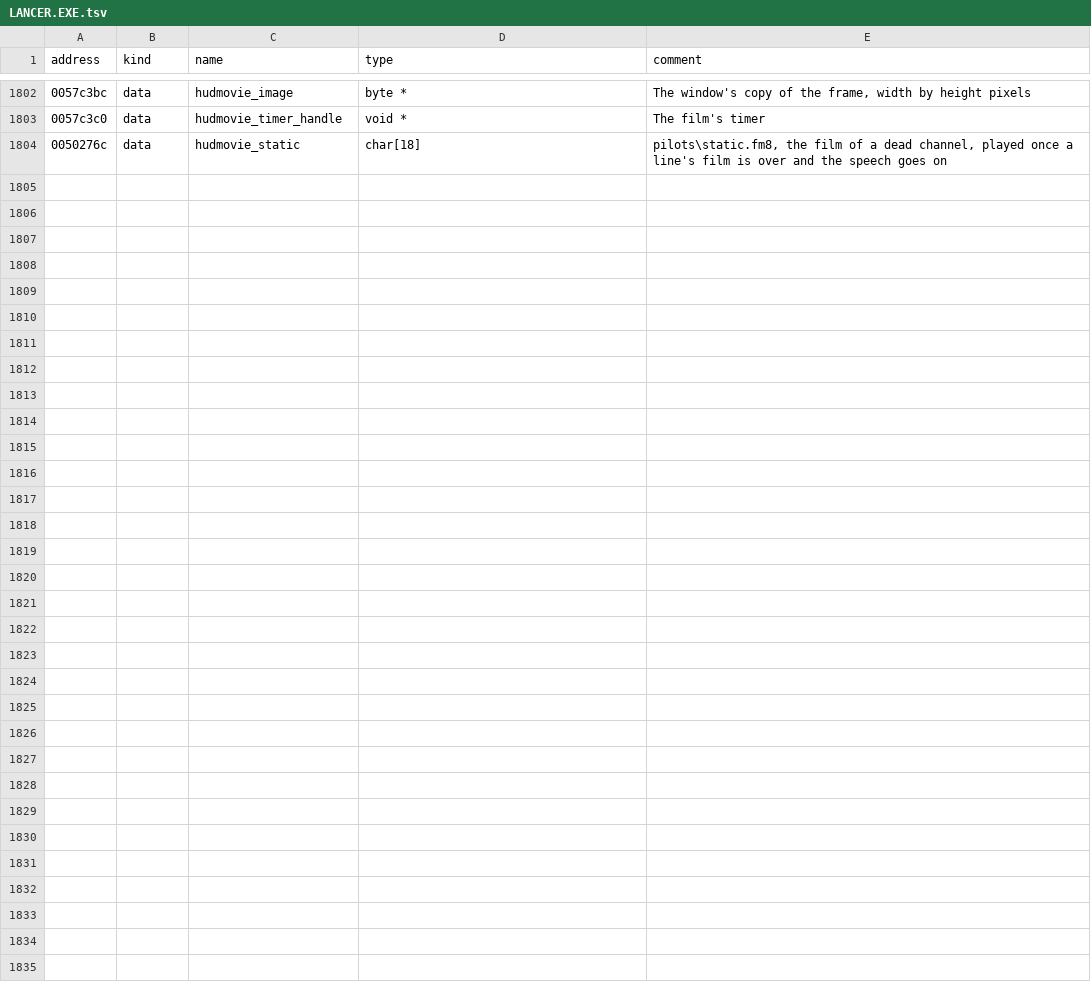
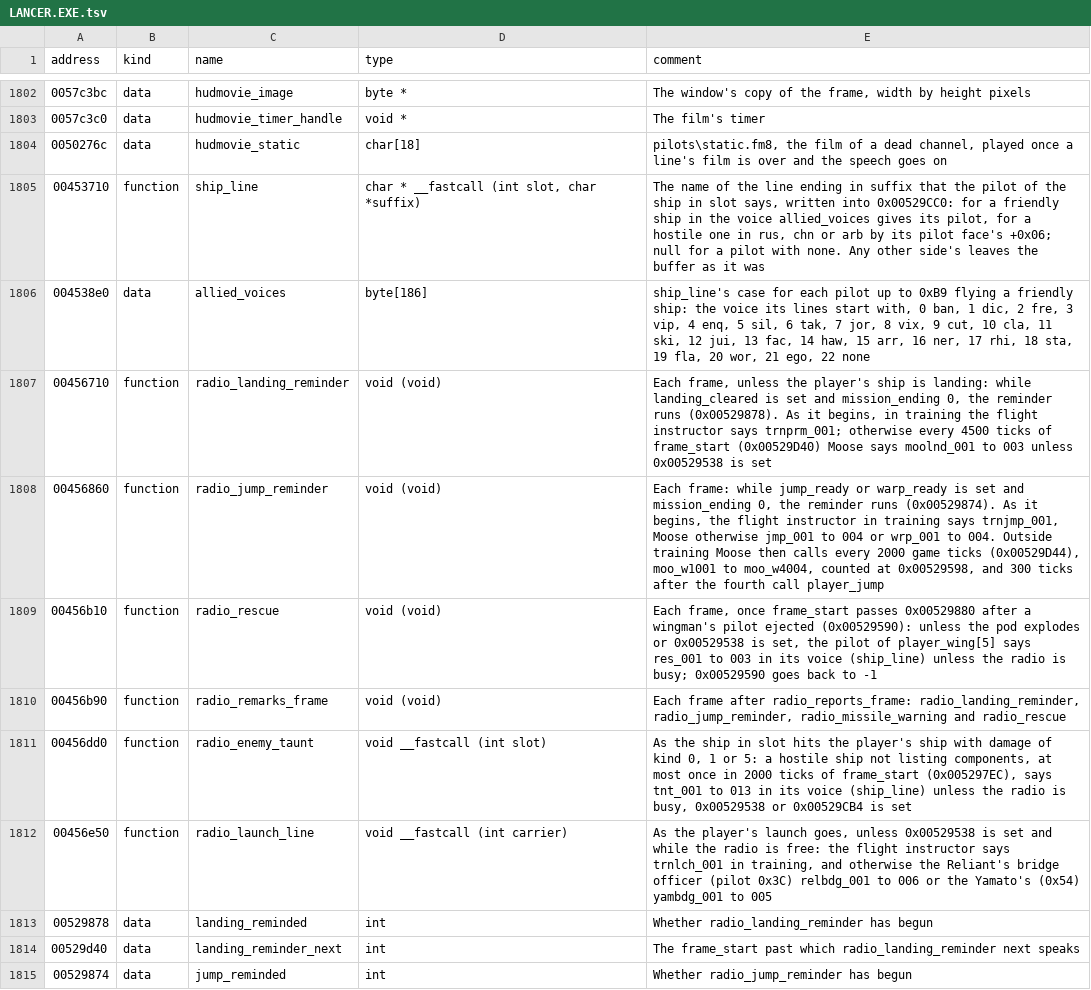
Before and after one commit to LordBlacksun/openreliant, a TSV file: ghidra/names/LANCER.EXE.tsv, drawn as a sheet; only a part is shown, gaps mark what is left out; the diff covers the shown part only.

Commit message:
feat: the pilots speak by themselves on the radio
The original has Moose, the wingmen, the enemy and the carriers' bridges speak
on their own: reminders to land and to jump, with the ship jumping by itself
after Moose's fourth call, a warning of a missile coming, the words on a kill,
a ship lost, a pilot ejecting and the rescue after it, the enemy's taunts, the
launch's words, and Moose's calls through the player's ejection. Without them
the radio only spoke when the script asked, and a pilot who never pressed JUMP
DRIVE waited for ever.

A ship's pilot speaks in its voice: the table of the friendly pilots' voices
and the faces' own voice for a hostile ship are read from the payload. The
script's DisableTaunts and DisableGenericComms now silence them, and a
mission's start clears both, as radio_reset does.

```diff
--- a/ghidra/names/LANCER.EXE.tsv
+++ b/ghidra/names/LANCER.EXE.tsv
@@ -1804 +1804,12 @@ address	kind	name	type	comment
 0050276c	data	hudmovie_static	char[18]	pilots\static.fm8, the film of a dead channel, played once a line's film is over and the speech goes on
+00453710	function	ship_line	char * __fastcall (int slot, char *suffix)	The name of the line ending in suffix that the pilot of the ship in slot says, written into 0x00529CC0: for a friendly ship in the voice allied_voices gives its pilot, for a hostile one in rus, chn or arb by its pilot face's +0x06; null for a pilot with none. Any other side's leaves the buffer as it was
+004538e0	data	allied_voices	byte[186]	ship_line's case for each pilot up to 0xB9 flying a friendly ship: the voice its lines start with, 0 ban, 1 dic, 2 fre, 3 vip, 4 enq, 5 sil, 6 tak, 7 jor, 8 vix, 9 cut, 10 cla, 11 ski, 12 jui, 13 fac, 14 haw, 15 arr, 16 ner, 17 rhi, 18 sta, 19 fla, 20 wor, 21 ego, 22 none
+00456710	function	radio_landing_reminder	void (void)	Each frame, unless the player's ship is landing: while landing_cleared is set and mission_ending 0, the reminder runs (0x00529878). As it begins, in training the flight instructor says trnprm_001; otherwise every 4500 ticks of frame_start (0x00529D40) Moose says moolnd_001 to 003 unless 0x00529538 is set
+00456860	function	radio_jump_reminder	void (void)	Each frame: while jump_ready or warp_ready is set and mission_ending 0, the reminder runs (0x00529874). As it begins, the flight instructor in training says trnjmp_001, Moose otherwise jmp_001 to 004 or wrp_001 to 004. Outside training Moose then calls every 2000 game ticks (0x00529D44), moo_w1001 to moo_w4004, counted at 0x00529598, and 300 ticks after the fourth call player_jump
+00456b10	function	radio_rescue	void (void)	Each frame, once frame_start passes 0x00529880 after a wingman's pilot ejected (0x00529590): unless the pod explodes or 0x00529538 is set, the pilot of player_wing[5] says res_001 to 003 in its voice (ship_line) unless the radio is busy; 0x00529590 goes back to -1
+00456b90	function	radio_remarks_frame	void (void)	Each frame after radio_reports_frame: radio_landing_reminder, radio_jump_reminder, radio_missile_warning and radio_rescue
+00456dd0	function	radio_enemy_taunt	void __fastcall (int slot)	As the ship in slot hits the player's ship with damage of kind 0, 1 or 5: a hostile ship not listing components, at most once in 2000 ticks of frame_start (0x005297EC), says tnt_001 to 013 in its voice (ship_line) unless the radio is busy, 0x00529538 or 0x00529CB4 is set
+00456e50	function	radio_launch_line	void __fastcall (int carrier)	As the player's launch goes, unless 0x00529538 is set and while the radio is free: the flight instructor says trnlch_001 in training, and otherwise the Reliant's bridge officer (pilot 0x3C) relbdg_001 to 006 or the Yamato's (0x54) yambdg_001 to 005
+00529878	data	landing_reminded	int	Whether radio_landing_reminder has begun
+00529d40	data	landing_reminder_next	int	The frame_start past which radio_landing_reminder next speaks
+00529874	data	jump_reminded	int	Whether radio_jump_reminder has begun
```
Also changed, not shown: 10 added rows and 8 edited cells elsewhere in this file, 19 other files.
